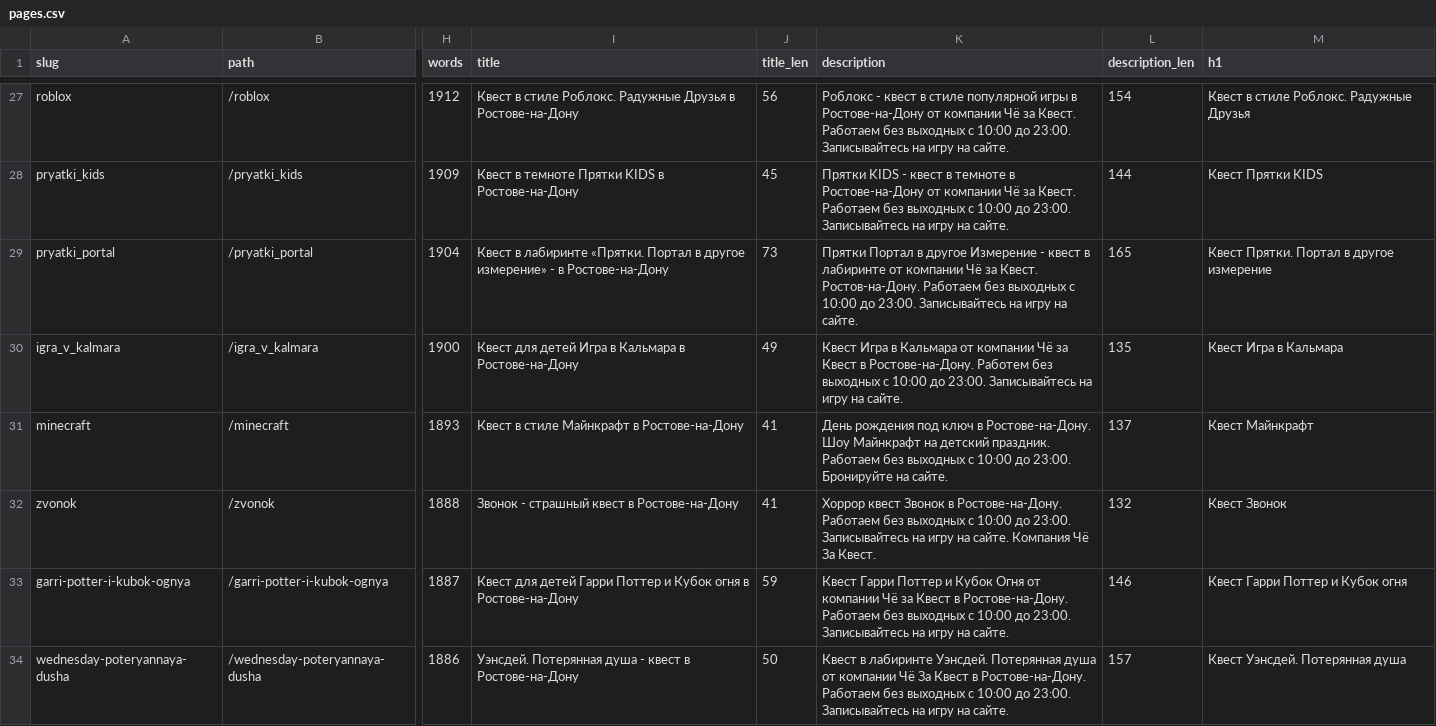
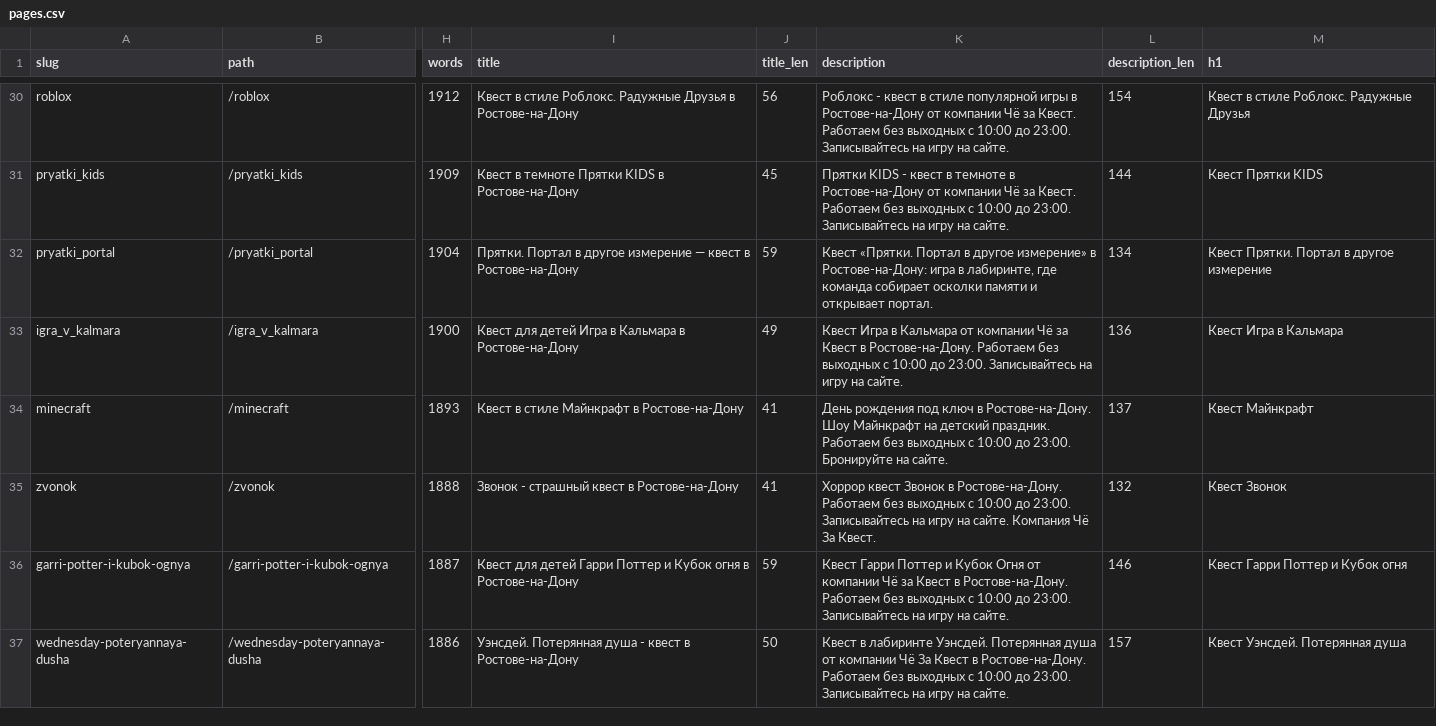
Before and after one commit to Khakimovpro/chezakvest-astro, a CSV file: migration/pages.csv, drawn as a sheet; only a part is shown, gaps mark what is left out; addresses are those after the commit; the diff covers the shown part only; the diff names each change by its address in the sheet, - before the commit and + after, or states it on an @@ line.

```diff
--- a/migration/pages.csv
+++ b/migration/pages.csv
-I32 (title): Квест в лабиринте «Прятки. Портал в другое измерение» - в Ростове-на-Дону
+I32 (title): Прятки. Портал в другое измерение — квест в Ростове-на-Дону
-J32 (title_len): 73
+J32 (title_len): 59
-K32 (description): Прятки Портал в другое Измерение - квест в лабиринте от компании Чё за Квест. Ростов-на-Дону. Работаем без выходных с 10:00 до 23:00. Записывайтесь на игру на сайте.
+K32 (description): Квест «Прятки. Портал в другое измерение» в Ростове-на-Дону: игра в лабиринте, где команда собирает осколки памяти и открывает портал.
-L32 (description_len): 165
+L32 (description_len): 134
-K33 (description): …в Ростове-на-Дону. Работем без выходных…
+K33 (description): …в Ростове-на-Дону. Работаем без выходных…
-L33 (description_len): 135
+L33 (description_len): 136
```
Also changed, not shown: 4 added rows, 1 removed row and 98 edited cells elsewhere in this file, 6 other files.
